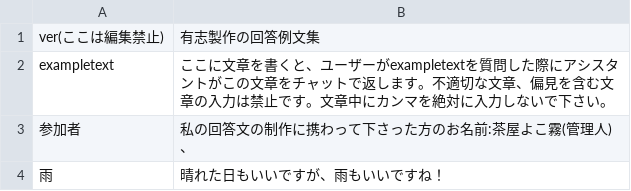
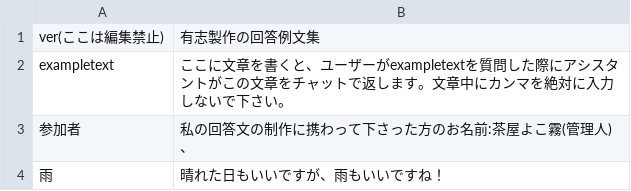
Before and after one commit to Yokokiri-Cha/Comulative-Speaking-Database-Project, a CSV file: 有志用データ.csv, drawn as a sheet.

Commit message:
Update 有志用データ.csv

```diff
--- a/有志用データ.csv
+++ b/有志用データ.csv
@@ -1,3 +1,3 @@
 ver(ここは編集禁止),有志製作の回答例文集
-exampletext,ここに文章を書くと、ユーザーがexampletextを質問した際にアシスタントがこの文章をチャットで返します。不適切な文章、偏見を含む文章の入力は禁止です。文章中にカンマを絶対に入力しないで下さい。
+exampletext,ここに文章を書くと、ユーザーがexampletextを質問した際にアシスタントがこの文章をチャットで返します。文章中にカンマを絶対に入力しないで下さい。
 参加者,私の回答文の制作に携わって下さった方のお名前:茶屋よこ霧(管理人)、
```
